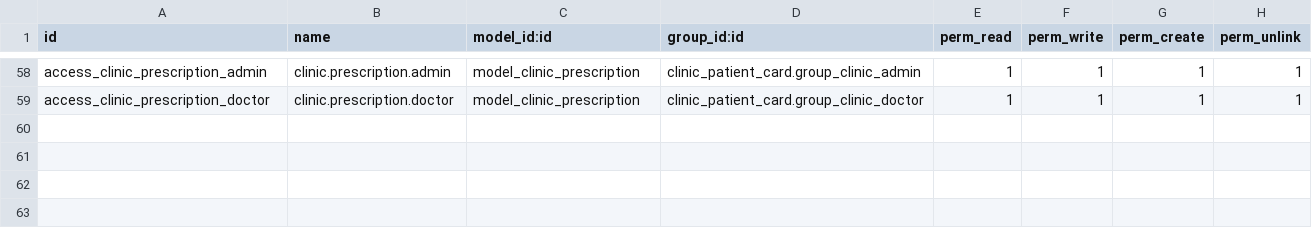
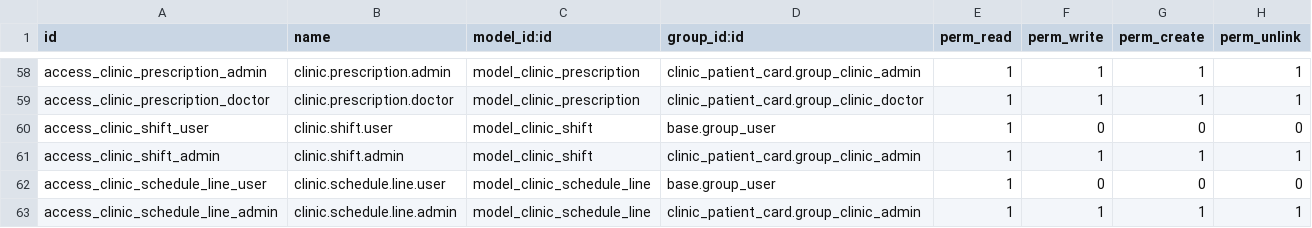
Before and after one commit to refreshg/clinic, a CSV file: clinic_patient_card/security/ir.model.access.csv, drawn as a sheet; only a part is shown, gaps mark what is left out.

```diff
--- a/clinic_patient_card/security/ir.model.access.csv
+++ b/clinic_patient_card/security/ir.model.access.csv
@@ -59 +59,5 @@ access_clinic_prescription_admin,clinic.prescription.admin,model_clinic_prescrip
 access_clinic_prescription_doctor,clinic.prescription.doctor,model_clinic_prescription,clinic_patient_card.group_clinic_doctor,1,1,1,1
+access_clinic_shift_user,clinic.shift.user,model_clinic_shift,base.group_user,1,0,0,0
+access_clinic_shift_admin,clinic.shift.admin,model_clinic_shift,clinic_patient_card.group_clinic_admin,1,1,1,1
+access_clinic_schedule_line_user,clinic.schedule.line.user,model_clinic_schedule_line,base.group_user,1,0,0,0
+access_clinic_schedule_line_admin,clinic.schedule.line.admin,model_clinic_schedule_line,clinic_patient_card.group_clinic_admin,1,1,1,1
```
Also changed, not shown: 16 other files.
